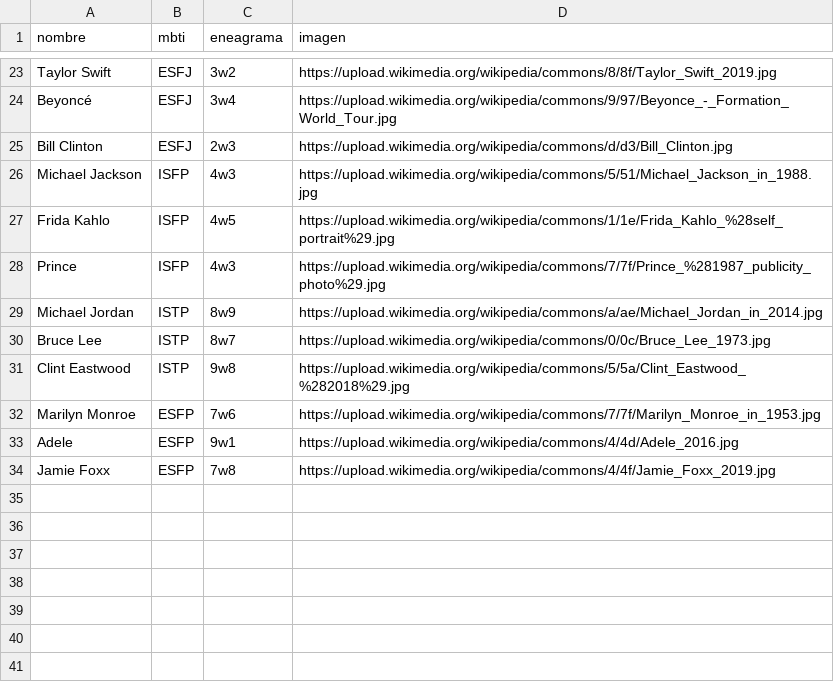
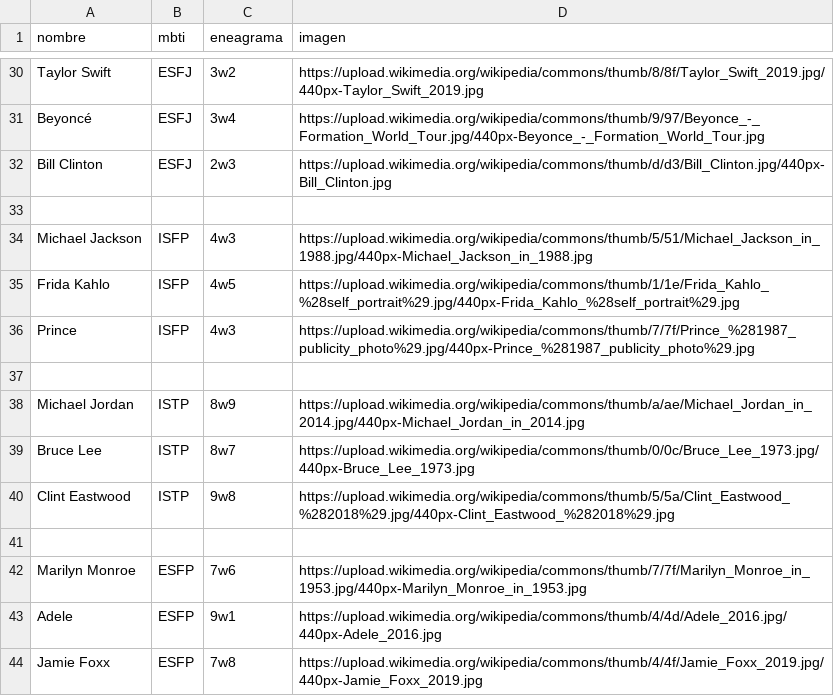
Before and after one commit to dannaequintero/test-mbti, a CSV file: celebridades_mbti.csv, drawn as a sheet; only a part is shown, gaps mark what is left out; addresses are those after the commit; the diff covers the shown part only; the diff names each change by its address in the sheet, - before the commit and + after, or states it on an @@ line.

```diff
--- a/celebridades_mbti.csv
+++ b/celebridades_mbti.csv
-D30 (imagen): https://upload.wikimedia.org/wikipedia/commons/8/8f/Taylor_Swift_2019.jpg
+D30 (imagen): https://upload.wikimedia.org/wikipedia/commons/thumb/8/8f/Taylor_Swift_2019.jpg/440px-Taylor_Swift_2019.jpg
-D31 (imagen): https://upload.wikimedia.org/wikipedia/commons/9/97/Beyonce_-_Formation_World_Tour.jpg
+D31 (imagen): https://upload.wikimedia.org/wikipedia/commons/thumb/9/97/Beyonce_-_Formation_World_Tour.jpg/440px-Beyonce_-_Formation_World_Tour.jpg
-D32 (imagen): https://upload.wikimedia.org/wikipedia/commons/d/d3/Bill_Clinton.jpg
+D32 (imagen): https://upload.wikimedia.org/wikipedia/commons/thumb/d/d3/Bill_Clinton.jpg/440px-Bill_Clinton.jpg
+row 33: (empty)
-D34 (imagen): https://upload.wikimedia.org/wikipedia/commons/5/51/Michael_Jackson_in_1988.jpg
+D34 (imagen): https://upload.wikimedia.org/wikipedia/commons/thumb/5/51/Michael_Jackson_in_1988.jpg/440px-Michael_Jackson_in_1988.jpg
-D35 (imagen): https://upload.wikimedia.org/wikipedia/commons/1/1e/Frida_Kahlo_%28self_portrait%29.jpg
+D35 (imagen): https://upload.wikimedia.org/wikipedia/commons/thumb/1/1e/Frida_Kahlo_%28self_portrait%29.jpg/440px-Frida_Kahlo_%28self_portrait%29.jpg
-D36 (imagen): https://upload.wikimedia.org/wikipedia/commons/7/7f/Prince_%281987_publicity_photo%29.jpg
+D36 (imagen): https://upload.wikimedia.org/wikipedia/commons/thumb/7/7f/Prince_%281987_publicity_photo%29.jpg/440px-Prince_%281987_publicity_photo%29.jpg
+row 37: (empty)
-D38 (imagen): https://upload.wikimedia.org/wikipedia/commons/a/ae/Michael_Jordan_in_2014.jpg
+D38 (imagen): https://upload.wikimedia.org/wikipedia/commons/thumb/a/ae/Michael_Jordan_in_2014.jpg/440px-Michael_Jordan_in_2014.jpg
-D39 (imagen): https://upload.wikimedia.org/wikipedia/commons/0/0c/Bruce_Lee_1973.jpg
+D39 (imagen): https://upload.wikimedia.org/wikipedia/commons/thumb/0/0c/Bruce_Lee_1973.jpg/440px-Bruce_Lee_1973.jpg
-D40 (imagen): https://upload.wikimedia.org/wikipedia/commons/5/5a/Clint_Eastwood_%282018%29.jpg
+D40 (imagen): https://upload.wikimedia.org/wikipedia/commons/thumb/5/5a/Clint_Eastwood_%282018%29.jpg/440px-Clint_Eastwood_%282018%29.jpg
+row 41: (empty)
-D42 (imagen): https://upload.wikimedia.org/wikipedia/commons/7/7f/Marilyn_Monroe_in_1953.jpg
+D42 (imagen): https://upload.wikimedia.org/wikipedia/commons/thumb/7/7f/Marilyn_Monroe_in_1953.jpg/440px-Marilyn_Monroe_in_1953.jpg
-D43 (imagen): https://upload.wikimedia.org/wikipedia/commons/4/4d/Adele_2016.jpg
+D43 (imagen): https://upload.wikimedia.org/wikipedia/commons/thumb/4/4d/Adele_2016.jpg/440px-Adele_2016.jpg
-D44 (imagen): https://upload.wikimedia.org/wikipedia/commons/4/4f/Jamie_Foxx_2019.jpg
+D44 (imagen): https://upload.wikimedia.org/wikipedia/commons/thumb/4/4f/Jamie_Foxx_2019.jpg/440px-Jamie_Foxx_2019.jpg
```
Also changed, not shown: 7 added rows and 21 edited cells elsewhere in this file.
